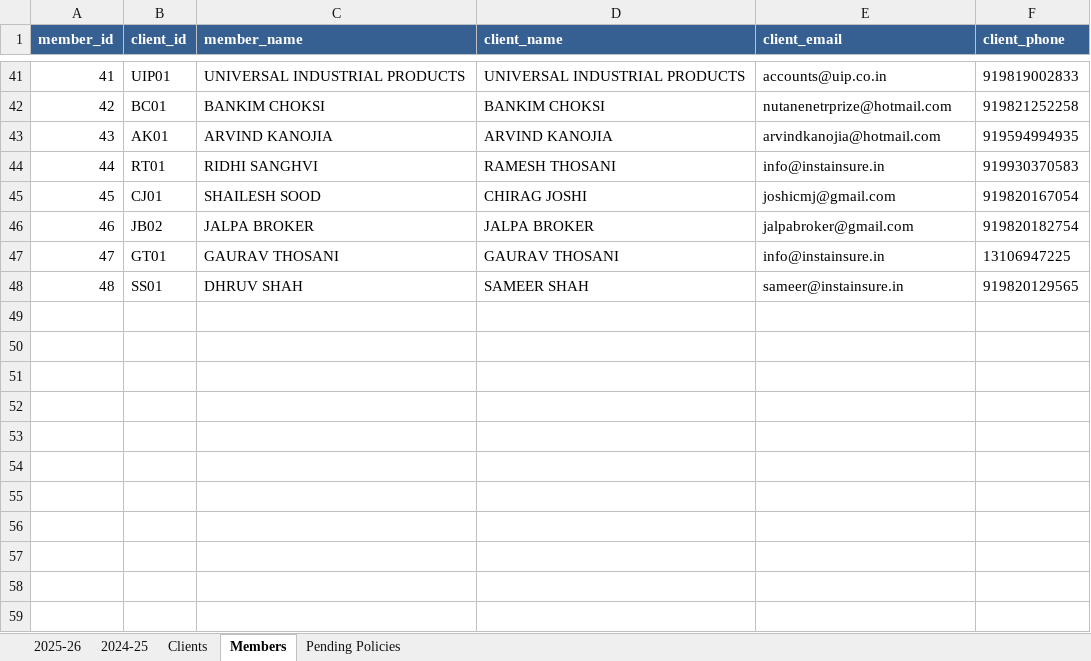
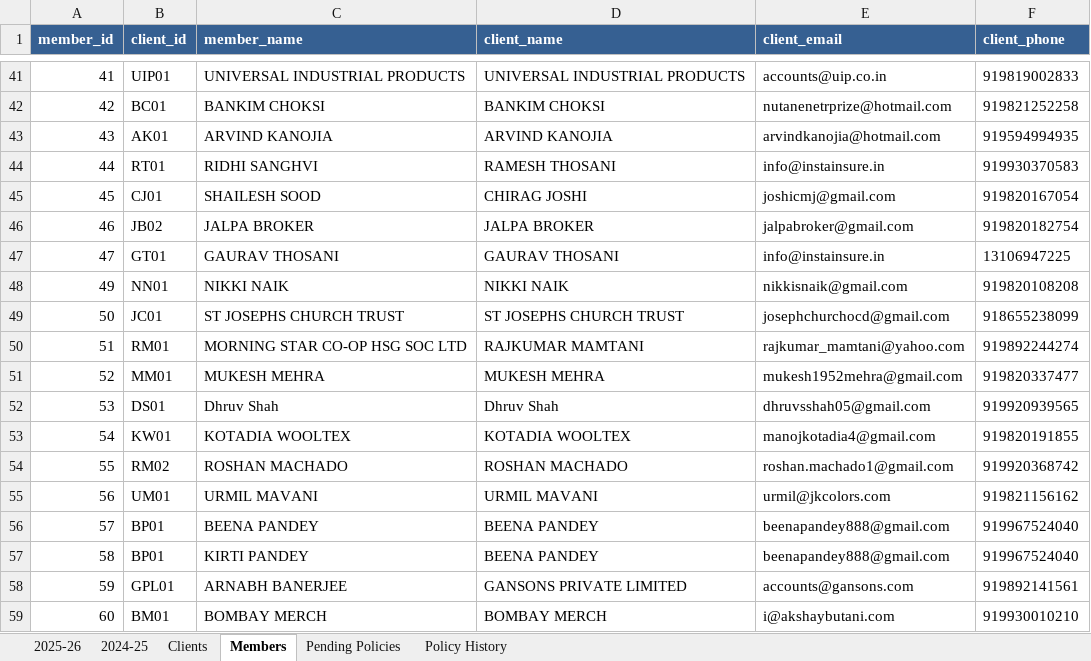
Before and after one commit to DhruvShah05/Insta-Insure-Website, an Excel workbook: insurance_data.xlsx, sheet Members, drawn as a sheet; only a part is shown, gaps mark what is left out; values as stored, in another font and other column widths than the file's, no borders; removed rows and columns are numbered as before the commit, all else as after; the diff names each change by its address in the sheet, - before the commit and + after, or states it on an @@ line.

```diff
--- a/insurance_data.xlsx (sheet Members)
+++ b/insurance_data.xlsx (sheet Members)
+sheet tab: Policy History
-row 48: 48 | SS01 | DHRUV SHAH | SAMEER SHAH | sameer@instainsure.in | 919820129565
+row 48: 49 | NN01 | NIKKI NAIK | NIKKI NAIK | nikkisnaik@gmail.com | 919820108208
+row 49: 50 | JC01 | ST JOSEPHS CHURCH TRUST | ST JOSEPHS CHURCH TRUST | josephchurchocd@gmail.com | 918655238099
+row 50: 51 | RM01 | MORNING STAR CO-OP HSG SOC LTD | RAJKUMAR MAMTANI | rajkumar_mamtani@yahoo.com | 919892244274
+row 51: 52 | MM01 | MUKESH MEHRA | MUKESH MEHRA | mukesh1952mehra@gmail.com | 919820337477
+row 52: 53 | DS01 | Dhruv Shah | Dhruv Shah | dhruvsshah05@gmail.com | 919920939565
+row 53: 54 | KW01 | KOTADIA WOOLTEX | KOTADIA WOOLTEX | manojkotadia4@gmail.com | 919820191855
+row 54: 55 | RM02 | ROSHAN MACHADO | ROSHAN MACHADO | roshan.machado1@gmail.com | 919920368742
+row 55: 56 | UM01 | URMIL MAVANI | URMIL MAVANI | urmil@jkcolors.com | 919821156162
+row 56: 57 | BP01 | BEENA PANDEY | BEENA PANDEY | beenapandey888@gmail.com | 919967524040
+row 57: 58 | BP01 | KIRTI PANDEY | BEENA PANDEY | beenapandey888@gmail.com | 919967524040
+row 58: 59 | GPL01 | ARNABH BANERJEE | GANSONS PRIVATE LIMITED | accounts@gansons.com | 919892141561
+row 59: 60 | BM01 | BOMBAY MERCH | BOMBAY MERCH | i@akshaybutani.com | 919930010210
```
Also changed, not shown: sheet 2024-25, sheet 2025-26, sheet Clients, sheet Pending Policies, 16 other files.
